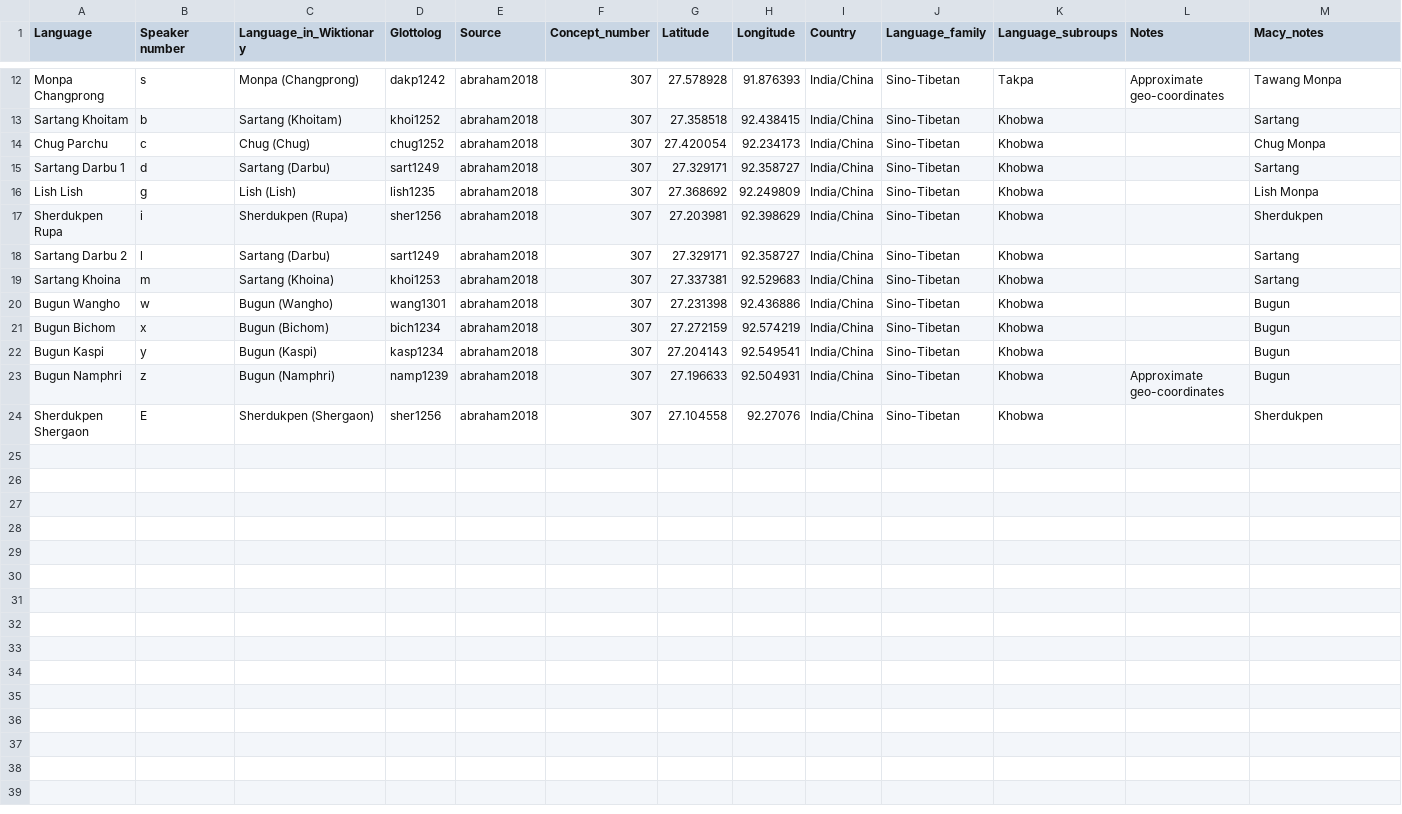
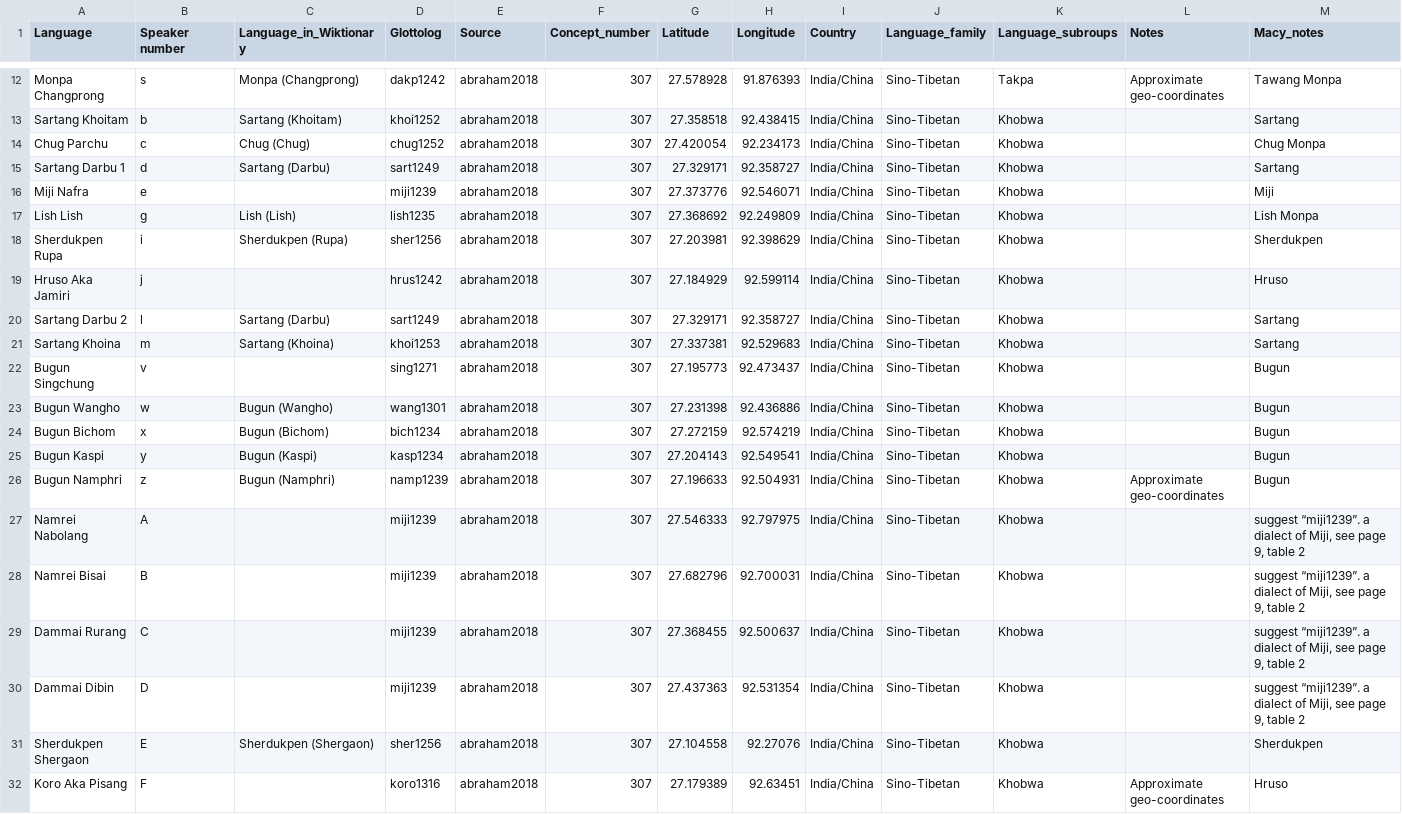
Before and after one commit to lexibank/abrahammonpa, a TSV file: etc/languages.tsv, drawn as a sheet; only a part is shown, gaps mark what is left out; the diff names each change by its address in the sheet, - before the commit and + after, or states it on an @@ line.

```diff
--- a/etc/languages.tsv
+++ b/etc/languages.tsv
+row 16: Miji Nafra | e |  | miji1239 | abraham2018 | 307 | 27.373776 | 92.546071 | India/China | Sino-Tibetan | Khobwa |  | Miji
+row 19: Hruso Aka Jamiri | j |  | hrus1242 | abraham2018 | 307 | 27.184929 | 92.599114 | India/China | Sino-Tibetan | Khobwa |  | Hruso
+row 22: Bugun Singchung | v |  | sing1271 | abraham2018 | 307 | 27.195773 | 92.473437 | India/China | Sino-Tibetan | Khobwa |  | Bugun
+row 27: Namrei Nabolang | A |  | miji1239 | abraham2018 | 307 | 27.546333 | 92.797975 | India/China | Sino-Tibetan | Khobwa |  | suggest “miji1239”. a dialect of Miji, see page 9, table 2
+row 28: Namrei Bisai | B |  | miji1239 | abraham2018 | 307 | 27.682796 | 92.700031 | India/China | Sino-Tibetan | Khobwa |  | suggest “miji1239”. a dialect of Miji, see page 9, table 2
+row 29: Dammai Rurang | C |  | miji1239 | abraham2018 | 307 | 27.368455 | 92.500637 | India/China | Sino-Tibetan | Khobwa |  | suggest “miji1239”. a dialect of Miji, see page 9, table 2
+row 30: Dammai Dibin | D |  | miji1239 | abraham2018 | 307 | 27.437363 | 92.531354 | India/China | Sino-Tibetan | Khobwa |  | suggest “miji1239”. a dialect of Miji, see page 9, table 2
+row 32: Koro Aka Pisang | F |  | koro1316 | abraham2018 | 307 | 27.179389 | 92.63451 | India/China | Sino-Tibetan | Khobwa | Approximate geo-coordinates | Hruso
```
Also changed, not shown: cldf/languages.csv, 7 other files.
